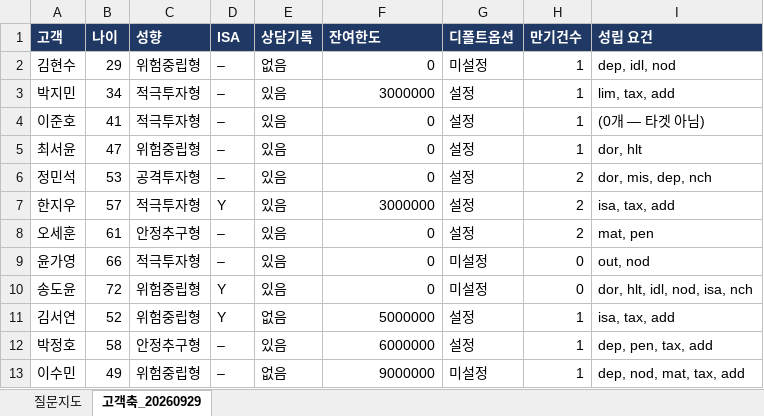
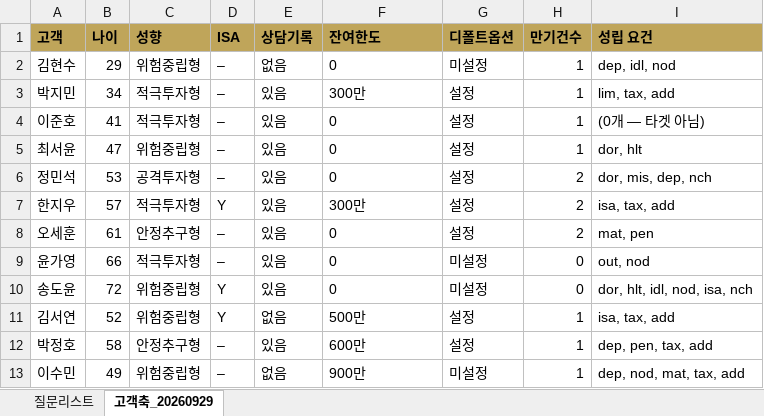
Before and after one commit to 09sunwoo-a/Pension_agent, an Excel workbook: docs/QUESTION_MAP.xlsx, sheet 고객축_20260929, drawn as a sheet; values as stored, in another font and other column widths than the file's, no borders; the diff names each change by its address in the sheet, - before the commit and + after, or states it on an @@ line.

```diff
--- a/docs/QUESTION_MAP.xlsx (sheet 고객축_20260929)
+++ b/docs/QUESTION_MAP.xlsx (sheet 고객축_20260929)
-sheet tab: 질문지도
+sheet tab: 질문리스트
@@ A1:I1 fill: #1F3864 → #BFA55A, text colour: #FFFFFF → black @@
-F2 alignment: right
+F2 alignment: left
-F3 (잔여한도): 3000000
+F3 (잔여한도): 300만
-F4:F6 alignment: right
+F4:F6 alignment: left
-F7 (잔여한도): 3000000
+F7 (잔여한도): 300만
-F8:F10 alignment: right
+F8:F10 alignment: left
-F11 (잔여한도): 5000000
+F11 (잔여한도): 500만
-F12 (잔여한도): 6000000
+F12 (잔여한도): 600만
-F13 (잔여한도): 9000000
+F13 (잔여한도): 900만
```
Also changed, not shown: sheet 질문리스트, 1 other file.
